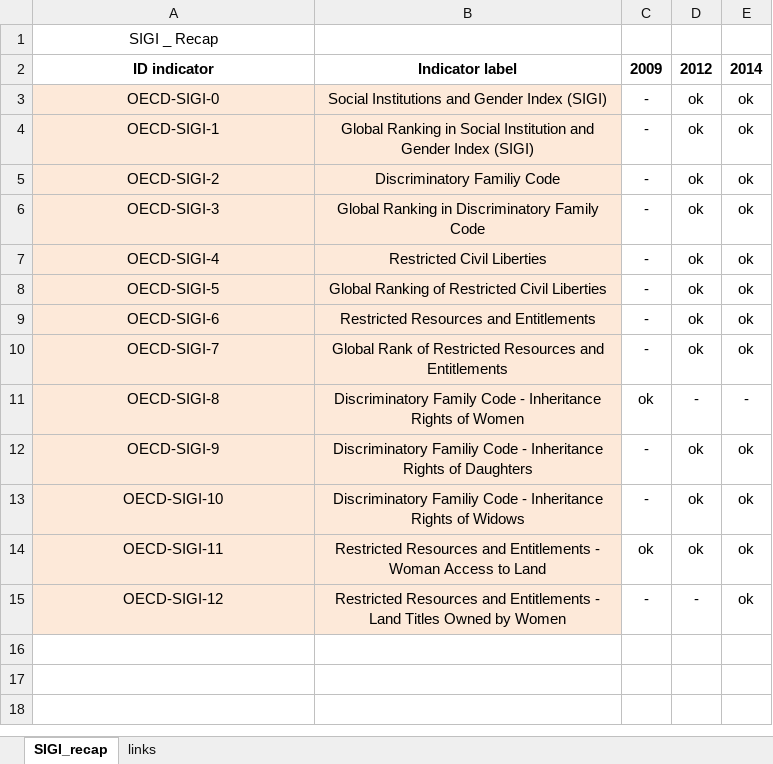
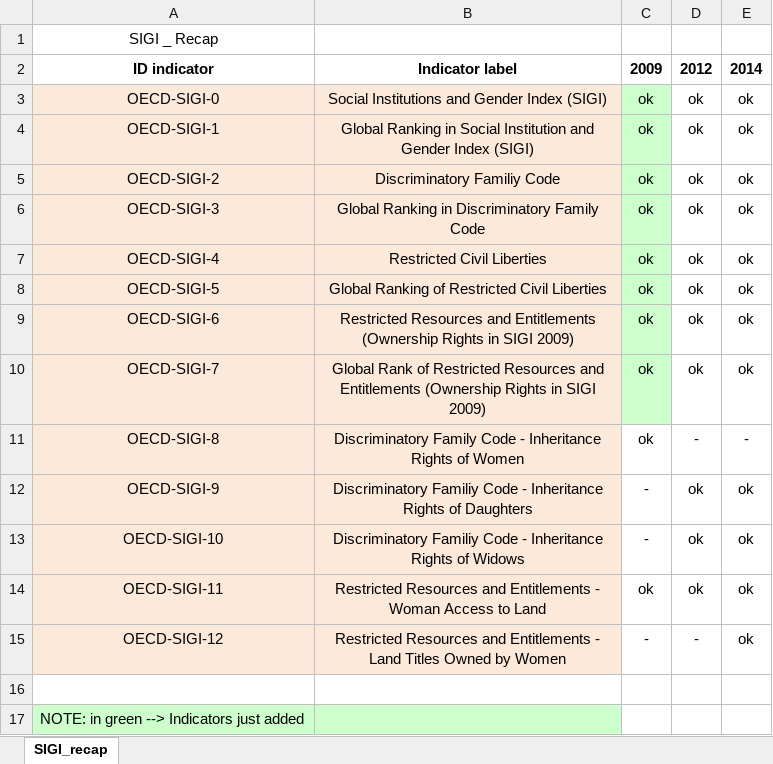
Before and after one commit to landportal/landbook-importers, an Excel workbook: Simple_XLS_Importer/data/OECD-SIGI/SIGI_Recap.xlsx, sheet SIGI_recap, drawn as a sheet; values as stored, in another font and other column widths than the file's, no borders; the diff names each change by its address in the sheet, - before the commit and + after, or states it on an @@ line.

Commit message:
Updated values for OECD-SIGI 2009 indicators

```diff
--- a/Simple_XLS_Importer/data/OECD-SIGI/SIGI_Recap.xlsx (sheet SIGI_recap)
+++ b/Simple_XLS_Importer/data/OECD-SIGI/SIGI_Recap.xlsx (sheet SIGI_recap)
-sheet tab: links
-C3:C10: -
+C3:C10: ok
-C3:C10 fill: none
+C3:C10 fill: #CCFFCC
-B9: …and Entitlements
+B9: …and Entitlements (Ownership Rights in SIGI 2009)
-B10: …and Entitlements
+B10: …and Entitlements (Ownership Rights in SIGI 2009)
+row 16: (empty)
+row 17: NOTE: in green --> Indicators just added
```
Also changed, not shown: Simple_XLS_Importer/data/OECD-SIGI/OECD-SIGI-0.xlsx, Simple_XLS_Importer/data/OECD-SIGI/OECD-SIGI-1.xlsx, 6 other files.
